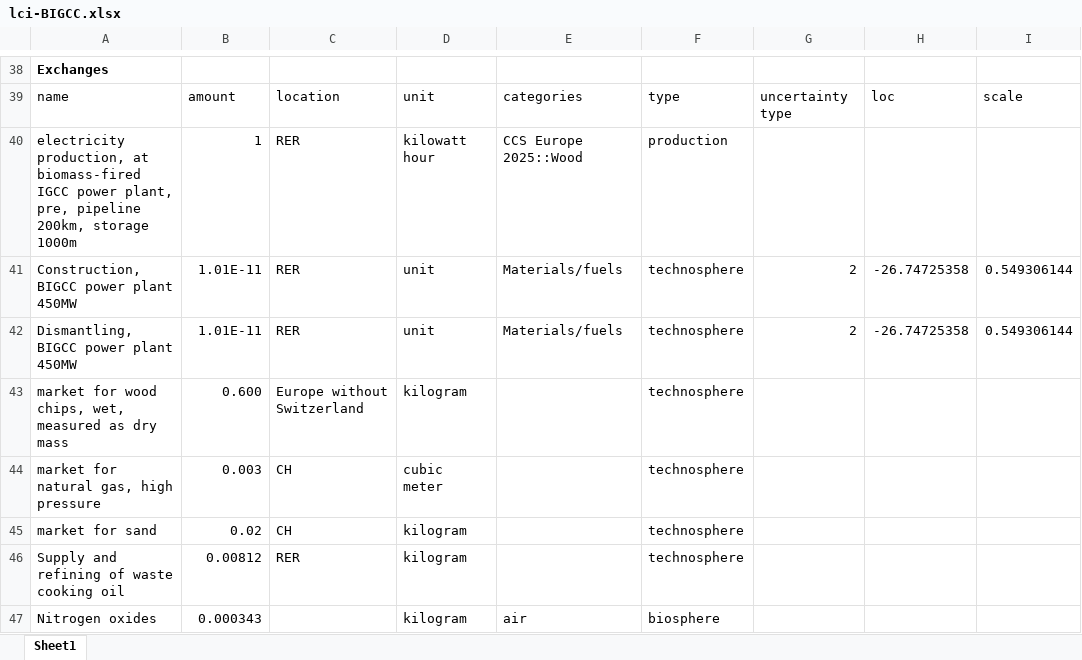
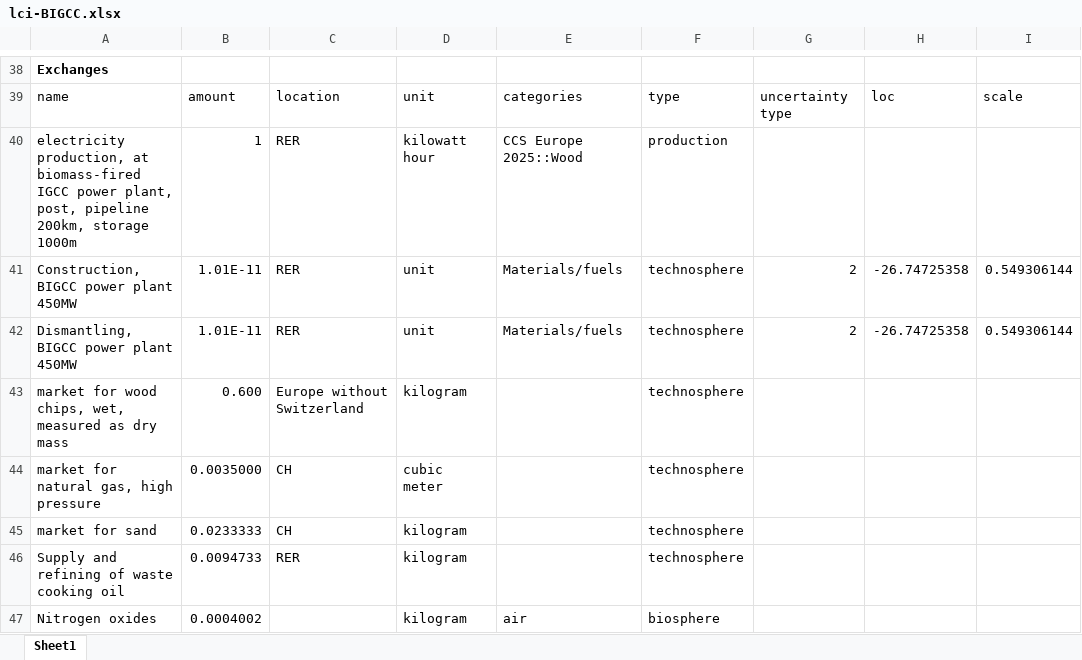
Before and after one commit to polca/premise, an Excel workbook: premise/data/additional_inventories/lci-BIGCC.xlsx, sheet Sheet1, drawn as a sheet; only a part is shown, gaps mark what is left out; values as stored, in another font and other column widths than the file's, no borders; the diff covers the shown part only; the diff names each change by its address in the sheet, - before the commit and + after, or states it on an @@ line.

Commit message:
correct name of BECCS dataset from "pre" to "post" CCS, and upscale emissions based on wood intake

```diff
--- a/premise/data/additional_inventories/lci-BIGCC.xlsx (sheet Sheet1)
+++ b/premise/data/additional_inventories/lci-BIGCC.xlsx (sheet Sheet1)
-A40: …power plant, pre, pipeline 200km,…
+A40: …power plant, post, pipeline 200km,…
-B44: 0.003
+B44: 0.0035000
-B45: 0.02
+B45: 0.0233333
-B46: 0.00812
+B46: 0.0094733
-B47: 0.000343
+B47: 0.0004002
```
Also changed, not shown: 8 edited cells elsewhere in this sheet, 4 other files.
